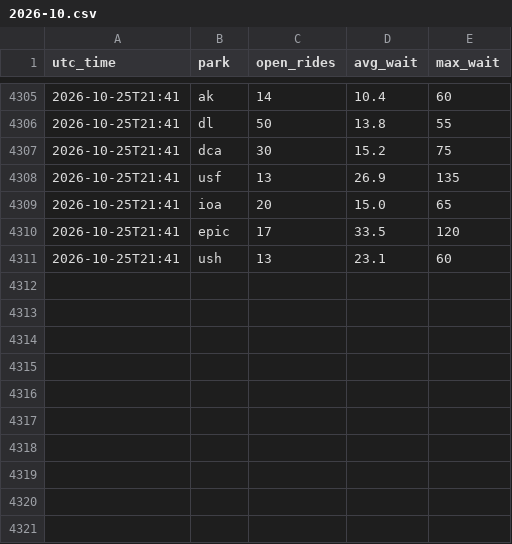
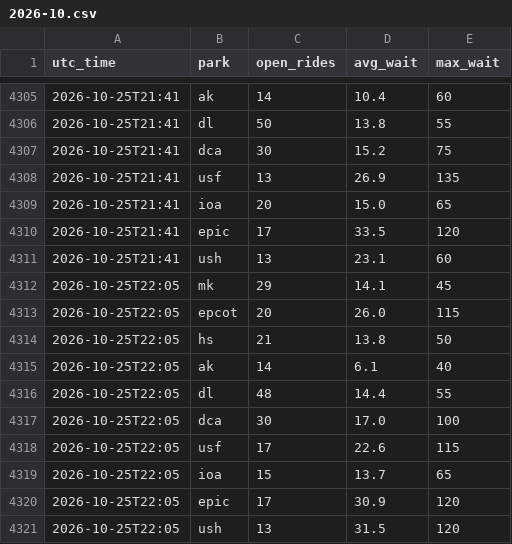
Before and after one commit to secondstarwishes/planning-tools, a CSV file: wait-times/data/history/2026-10.csv, drawn as a sheet; only a part is shown, gaps mark what is left out.

```diff
--- a/wait-times/data/history/2026-10.csv
+++ b/wait-times/data/history/2026-10.csv
@@ -4311 +4311,11 @@ utc_time,park,open_rides,avg_wait,max_wait
 2026-10-25T21:41,ush,13,23.1,60
+2026-10-25T22:05,mk,29,14.1,45
+2026-10-25T22:05,epcot,20,26.0,115
+2026-10-25T22:05,hs,21,13.8,50
+2026-10-25T22:05,ak,14,6.1,40
+2026-10-25T22:05,dl,48,14.4,55
+2026-10-25T22:05,dca,30,17.0,100
+2026-10-25T22:05,usf,17,22.6,115
+2026-10-25T22:05,ioa,15,13.7,65
+2026-10-25T22:05,epic,17,30.9,120
+2026-10-25T22:05,ush,13,31.5,120
```
Also changed, not shown: 1 other file.
